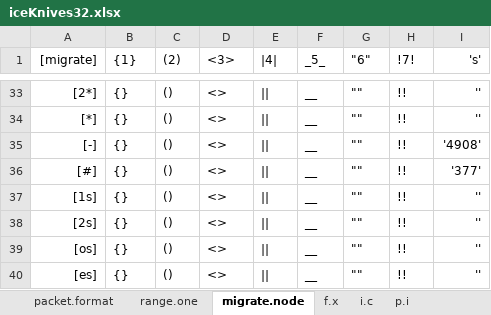
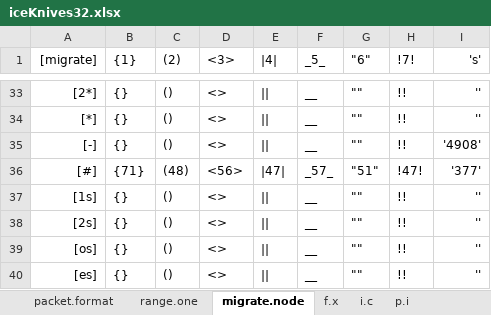
Before and after one commit to openroot/iceKnives32, an Excel workbook: archive/iceKnives32/iceKnives32.xlsx, sheet migrate.node, drawn as a sheet; only a part is shown, gaps mark what is left out; values as stored, in another font and other column widths than the file's, no borders; charts and pictures not drawn; the diff names each change by its address in the sheet, - before the commit and + after, or states it on an @@ line.

```diff
--- a/archive/iceKnives32/iceKnives32.xlsx (sheet migrate.node)
+++ b/archive/iceKnives32/iceKnives32.xlsx (sheet migrate.node)
-B36 ({1}): {}
+B36 ({1}): {71}
-C36 ((2)): ()
+C36 ((2)): (48)
-D36 (<3>): <>
+D36 (<3>): <56>
-E36 (|4|): ||
+E36 (|4|): |47|
-F36 (_5_): __
+F36 (_5_): _57_
-G36 ("6"): ""
+G36 ("6"): "51"
-H36 (!7!): !!
+H36 (!7!): !47!
```
Also changed, not shown: sheet range.one, 5 other files.
